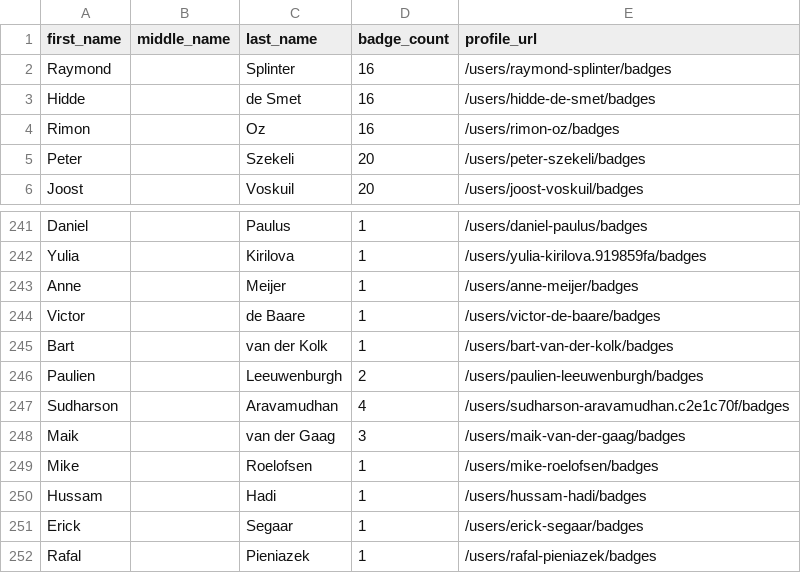
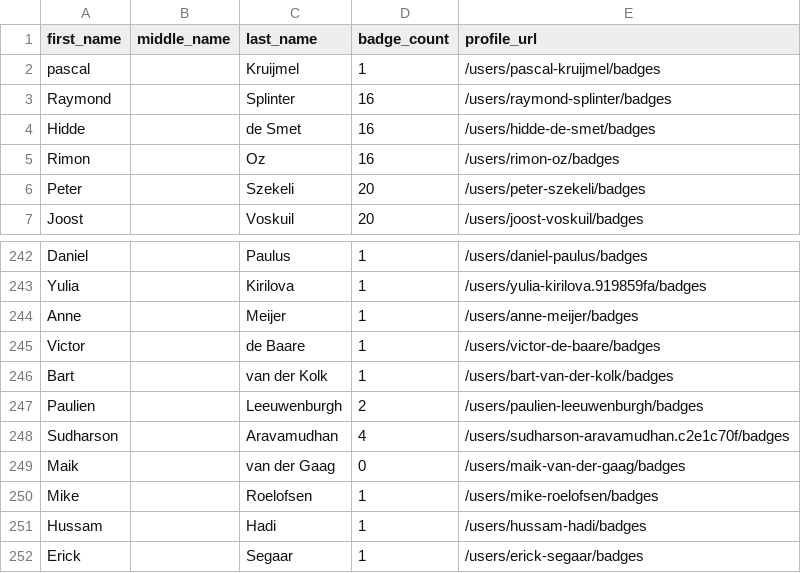
Before and after one commit to andrediasbr/github-certification-ranking, a CSV file: datasource/github-certs-netherlands.csv, drawn as a sheet; only a part is shown, gaps mark what is left out; the shorter side is filled out with more unchanged rows.

```diff
--- a/datasource/github-certs-netherlands.csv
+++ b/datasource/github-certs-netherlands.csv
@@ -1,2 +1,3 @@
 first_name,middle_name,last_name,badge_count,profile_url
+pascal,,Kruijmel,1,/users/pascal-kruijmel/badges
 Raymond,,Splinter,16,/users/raymond-splinter/badges
@@ -247,3 +248,3 @@ Paulien,,Leeuwenburgh,2,/users/paulien-leeuwenburgh/badges
 Sudharson,,Aravamudhan,4,/users/sudharson-aravamudhan.c2e1c70f/badges
-Maik,,van der Gaag,3,/users/maik-van-der-gaag/badges
+Maik,,van der Gaag,0,/users/maik-van-der-gaag/badges
 Mike,,Roelofsen,1,/users/mike-roelofsen/badges
```
Also changed, not shown: datasource/github-certs-chile.csv, datasource/github-certs-india.csv, 48 other files.
